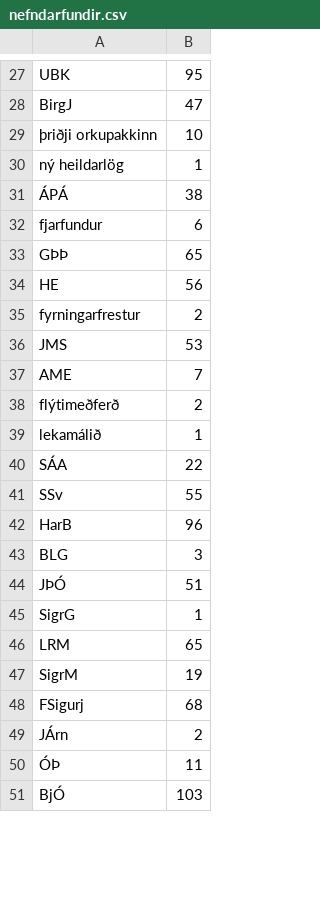
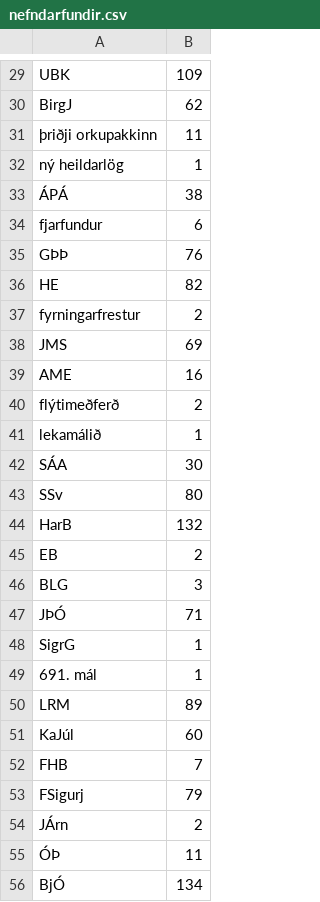
Before and after one commit to bjornlevi/5thpower, a CSV file: fifth_power/nefndarfundir/nefndarfundir.csv, drawn as a sheet; only a part is shown, gaps mark what is left out; addresses are those after the commit; the diff covers the shown part only; the diff names each change by its address in the sheet, - before the commit and + after, or states it on an @@ line.

```diff
--- a/fifth_power/nefndarfundir/nefndarfundir.csv
+++ b/fifth_power/nefndarfundir/nefndarfundir.csv
-B29: 95
+B29: 109
-B30: 47
+B30: 62
-B31: 10
+B31: 11
-B35: 65
+B35: 76
-B36: 56
+B36: 82
-B38: 53
+B38: 69
-B39: 7
+B39: 16
-B42: 22
+B42: 30
-B43: 55
+B43: 80
-B44: 96
+B44: 132
+row 45: EB | 2
-B47: 51
+B47: 71
+row 49: 691. mál | 1
-B50: 65
+B50: 89
@@ row 47 moved to row 88: SigrM @@
+row 51: KaJúl | 60
+row 52: FHB | 7
-B53: 68
+B53: 79
-B56: 103
+B56: 134
```
Also changed, not shown: 6 added rows, 3 removed rows and 47 edited cells elsewhere in this file, 7 other files.
